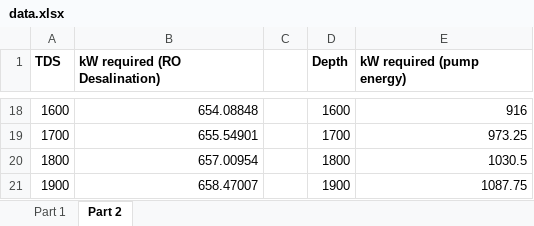
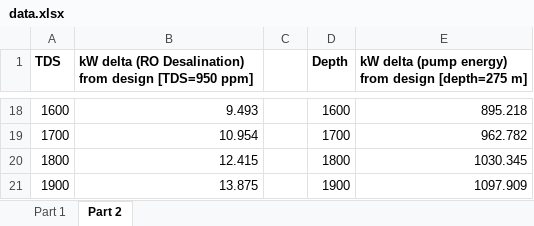
Before and after one commit to kyr297-lang/desalination-dashboard, an Excel workbook: data.xlsx, sheet Part 2, drawn as a sheet; only a part is shown, gaps mark what is left out; values as stored, in another font and other column widths than the file's, no borders; the diff covers the shown part only; the diff names each change by its address in the sheet, - before the commit and + after, or states it on an @@ line.

Commit message:
feat: align energy model to FDR tables, add Pressure Boost subsystem
- Replace shared SUBSYSTEM_POWER with per-system SUBSYSTEM_POWER_INPUT
  and SUBSYSTEM_DRIVETRAIN_FACTOR derived from FDR Tables 2-4 P_input values
- Update drivetrain efficiencies: mechanical 76.8%, electrical 91.2%, hybrid 86.5%
- Add Pressure Boost subsystem throughout (config, energy chart, stage colors)
- Fix electrical BOM loader: cost_col=4, lifespan_col=6 to match updated xlsx layout
- Update depth slider default to 275 m (design point) with design label
- Refactor scorecard card: move export button into CardHeader, remove comparison text div
- Disable Bootstrap collapse animation (.collapsing) to eliminate accordion jank
- Update comparison table key advantage/limitation text to reflect new efficiencies

```diff
--- a/data.xlsx (sheet Part 2)
+++ b/data.xlsx (sheet Part 2)
-B1: kW required (RO Desalination)
+B1: kW delta (RO Desalination) from design [TDS=950 ppm]
-E1: kW required (pump energy)
+E1: kW delta (pump energy) from design [depth=275 m]
-B18: 654.08848
+B18: 9.493
-E18: 916
+E18: 895.218
-B19: 655.54901
+B19: 10.954
-E19: 973.25
+E19: 962.782
-B20: 657.00954
+B20: 12.415
-E20: 1030.5
+E20: 1030.345
-B21: 658.47007
+B21: 13.875
-E21: 1087.75
+E21: 1097.909
```
Also changed, not shown: 32 edited cells elsewhere in this sheet, sheet Part 1, 6 other files.
